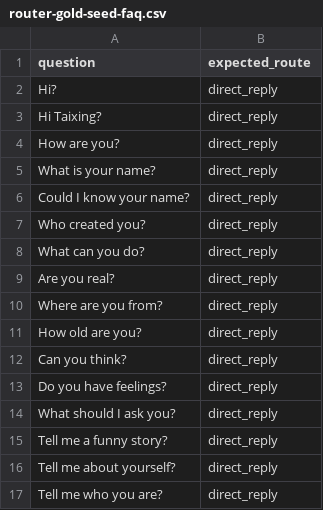
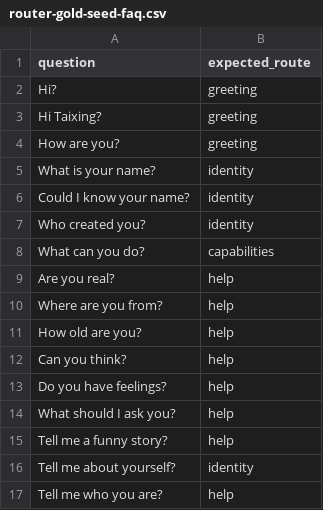
Before and after one commit to taixingbi/layer-orchestrator-v1, a CSV file: gold-test/data/router-gold-seed-faq.csv, drawn as a sheet.

```diff
--- a/gold-test/data/router-gold-seed-faq.csv
+++ b/gold-test/data/router-gold-seed-faq.csv
@@ -1,17 +1,17 @@
 question,expected_route
-Hi?,direct_reply
-Hi Taixing?,direct_reply
-How are you?,direct_reply
-What is your name?,direct_reply
-Could I know your name?,direct_reply
-Who created you?,direct_reply
-What can you do?,direct_reply
-Are you real?,direct_reply
-Where are you from?,direct_reply
-How old are you?,direct_reply
-Can you think?,direct_reply
-Do you have feelings?,direct_reply
-What should I ask you?,direct_reply
-Tell me a funny story?,direct_reply
-Tell me about yourself?,direct_reply
-Tell me who you are?,direct_reply
+Hi?,greeting
+Hi Taixing?,greeting
+How are you?,greeting
+What is your name?,identity
+Could I know your name?,identity
+Who created you?,identity
+What can you do?,capabilities
+Are you real?,help
+Where are you from?,help
+How old are you?,help
+Can you think?,help
+Do you have feelings?,help
+What should I ask you?,help
+Tell me a funny story?,help
+Tell me about yourself?,identity
+Tell me who you are?,help
```
Also changed, not shown: gold-test/data/router-gold-mixed.csv, gold-test/data/router-gold-profile.csv, 22 other files.
